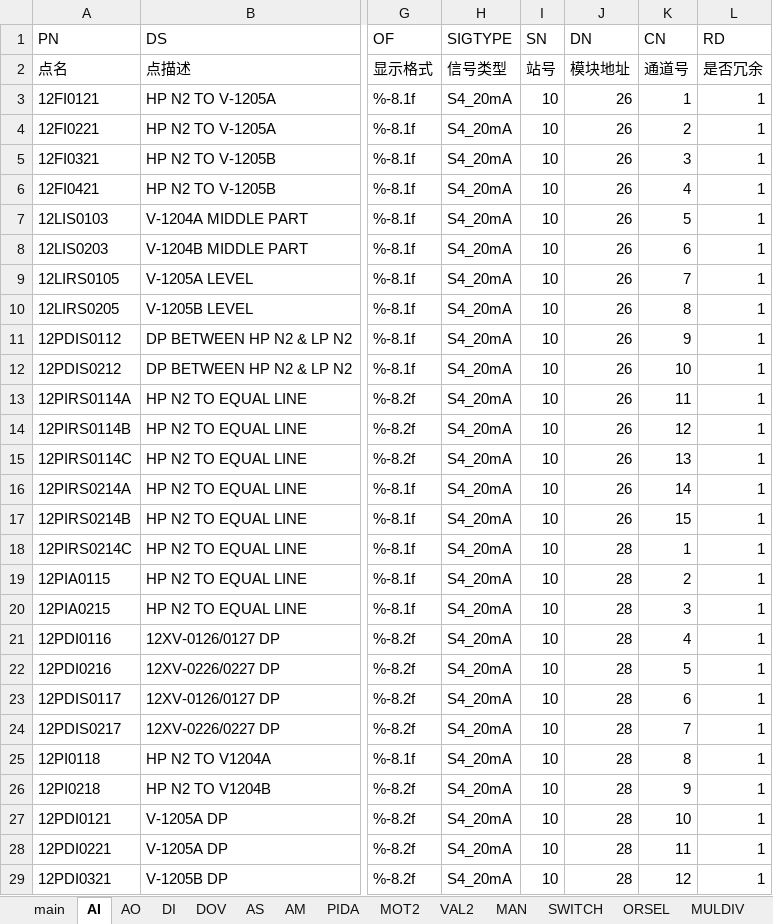
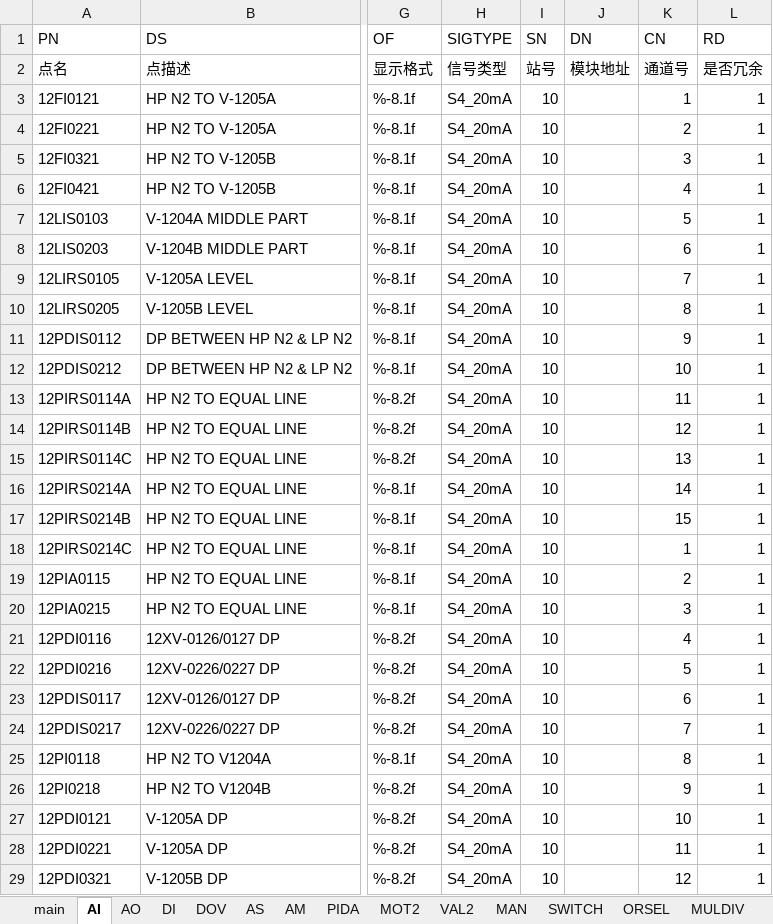
Before and after one commit to mummily/Hollysys, an Excel workbook: 4. Honeywell/1. 资料/M6数据转换/M6数据转换.xlsm, sheet AI, drawn as a sheet; only a part is shown, gaps mark what is left out; values as stored, in another font and other column widths than the file's, no borders; the diff covers the shown part only; the diff names each change by its address in the sheet, - before the commit and + after, or states it on an @@ line.

```diff
--- a/4. Honeywell/1. 资料/M6数据转换/M6数据转换.xlsm (sheet AI)
+++ b/4. Honeywell/1. 资料/M6数据转换/M6数据转换.xlsm (sheet AI)
-J3:J17 (DN): 26
+J3:J17 (DN): (empty)
-J18:J29 (DN): 28
+J18:J29 (DN): (empty)
```
Also changed, not shown: 816 edited cells elsewhere in this sheet, sheet DS, sheet AS, sheet DI, sheet DOV, sheet AO, sheet VAL2, 2 more sheets, 1 other file.
